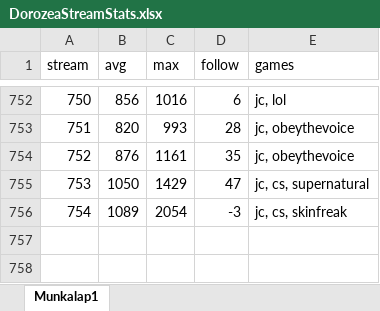
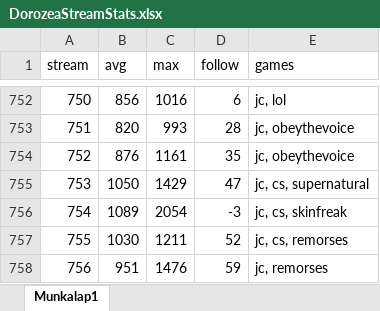
Before and after one commit to balintkardos/ChatlogDorozea, an Excel workbook: DorozeaStreamStats.xlsx, sheet Munkalap1, drawn as a sheet; only a part is shown, gaps mark what is left out; values as stored, in another font and other column widths than the file's, no borders; charts and pictures not drawn; the diff names each change by its address in the sheet, - before the commit and + after, or states it on an @@ line.

```diff
--- a/DorozeaStreamStats.xlsx (sheet Munkalap1)
+++ b/DorozeaStreamStats.xlsx (sheet Munkalap1)
+row 757: 755 | 1030 | 1211 | 52 | jc, cs, remorses
+row 758: 756 | 951 | 1476 | 59 | jc, remorses
```
Also changed, not shown: 6 other files.
